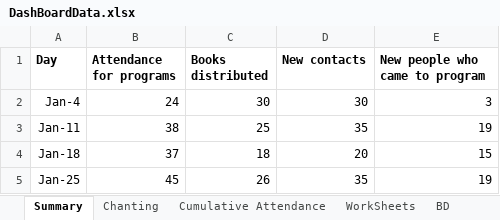
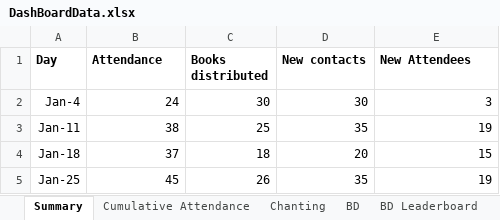
Before and after one commit to HaveFunWithMaths/PreachingDashboard, an Excel workbook: public/DashBoardData.xlsx, sheet Summary, drawn as a sheet; values as stored, in another font and other column widths than the file's, no borders; charts and pictures not drawn; the diff names each change by its address in the sheet, - before the commit and + after, or states it on an @@ line.

```diff
--- a/public/DashBoardData.xlsx (sheet Summary)
+++ b/public/DashBoardData.xlsx (sheet Summary)
@@ sheet tab order changed: Summary | Cumulative Attendance | Chanting | BD | BD Leaderboard @@
-B1: Attendance for programs
+B1: Attendance
-E1: New people who came to program
+E1: New Attendees
```
Also changed, not shown: sheet BD, sheet Cumulative Attendance, sheet Mentorship, sheet BD Leaderboard, charts or pictures.
